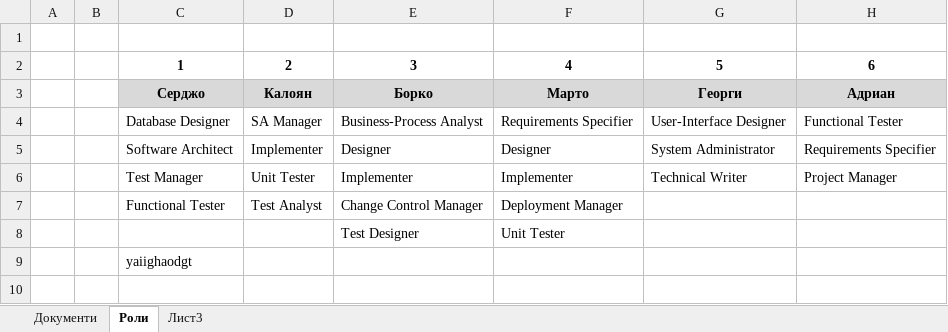
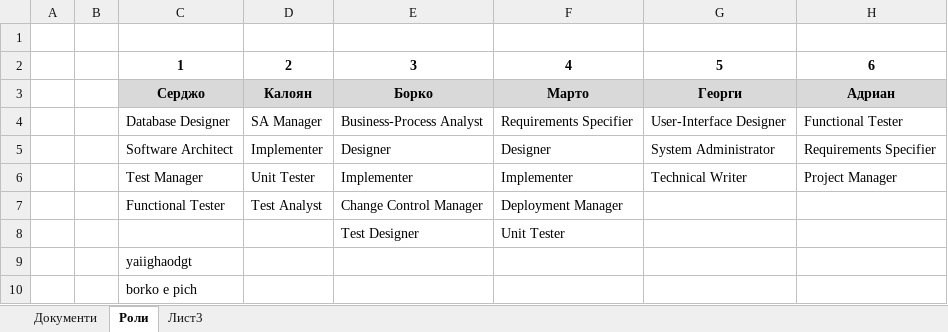
Before and after one commit to fahmiprasetya/PSS, an Excel workbook: I1/DevilerablesAndRoles2.xlsx, sheet Роли, drawn as a sheet; values as stored, in another font and other column widths than the file's, no borders; the diff names each change by its address in the sheet, - before the commit and + after, or states it on an @@ line.

Commit message:
test commit 2

```diff
--- a/I1/DevilerablesAndRoles2.xlsx (sheet Роли)
+++ b/I1/DevilerablesAndRoles2.xlsx (sheet Роли)
+row 10:  |  | borko e pich
```
